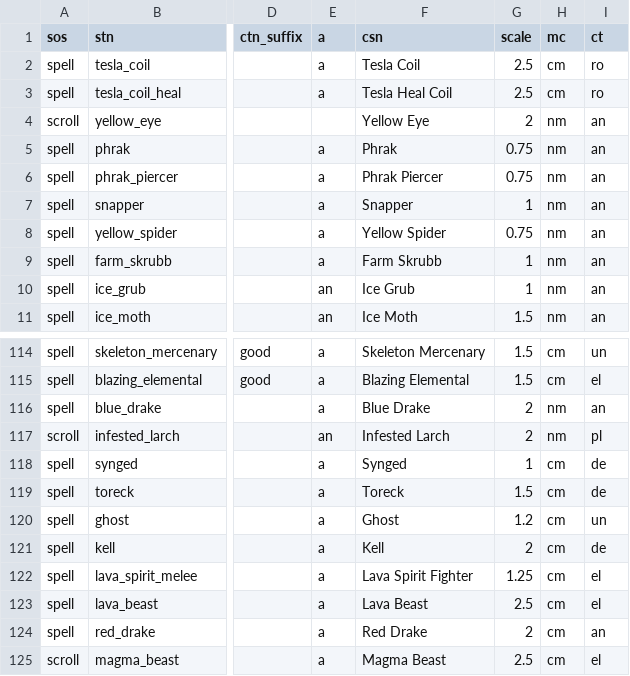
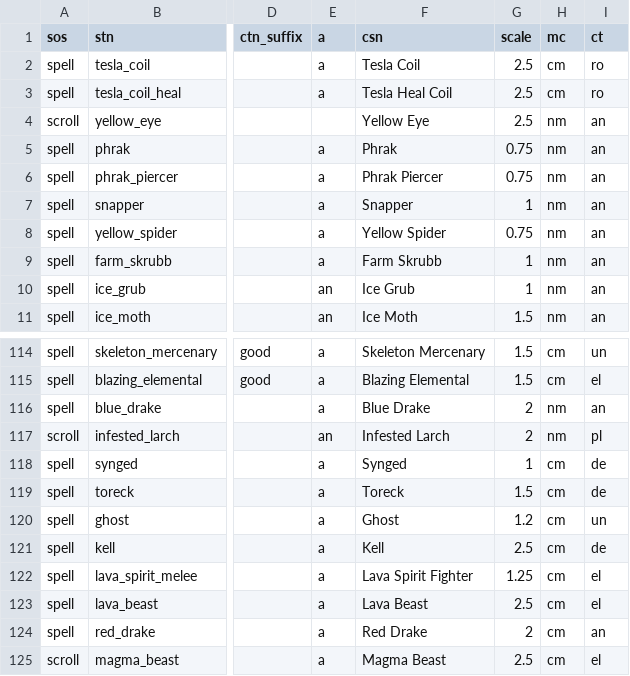
Before and after one commit to foerstj/sumcol, a CSV file: world/contentdb/templates.jinja/sumcol/interactive/{{sos}}-summon-{{mc}}-{{ct}}-{{ft}}-{{v}}-{{stn}}.gas.csv, drawn as a sheet; only a part is shown, gaps mark what is left out; the diff names each change by its address in the sheet, - before the commit and + after, or states it on an @@ line.

```diff
--- a/world/contentdb/templates.jinja/sumcol/interactive/{{sos}}-summon-{{mc}}-{{ct}}-{{ft}}-{{v}}-{{stn}}.gas.csv
+++ b/world/contentdb/templates.jinja/sumcol/interactive/{{sos}}-summon-{{mc}}-{{ct}}-{{ft}}-{{v}}-{{stn}}.gas.csv
-G4 (scale): 2
+G4 (scale): 2.5
-G121 (scale): 2
+G121 (scale): 2.5
```
Also changed, not shown: 3 other files.
